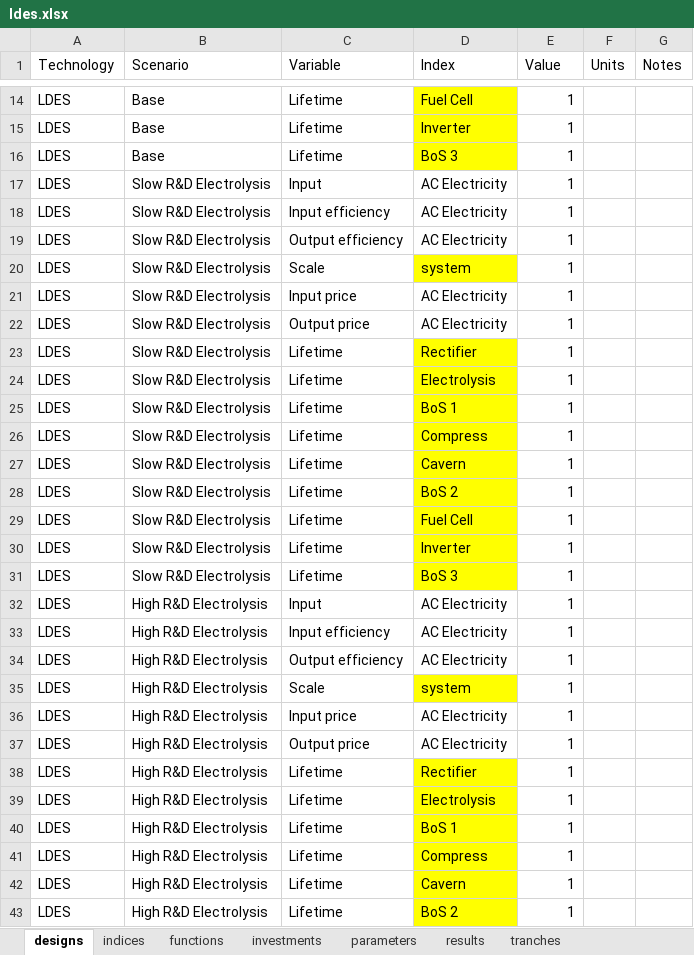
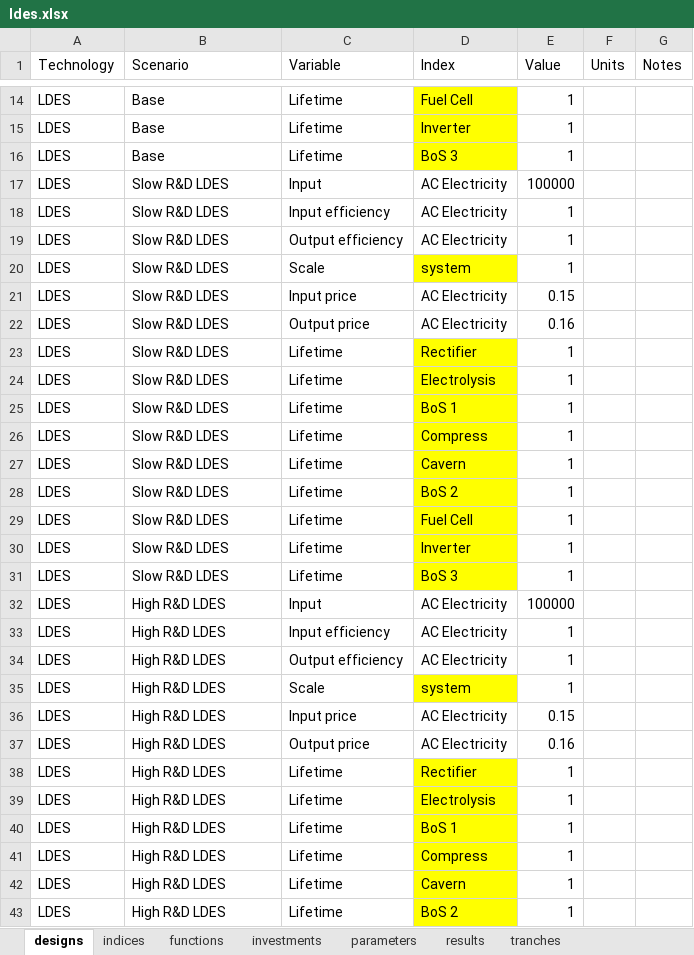
Before and after one commit to NREL/tyche, an Excel workbook: src/technology/ldes/ldes.xlsx, sheet designs, drawn as a sheet; only a part is shown, gaps mark what is left out; values as stored, in another font and other column widths than the file's, no borders; the diff covers the shown part only; the diff names each change by its address in the sheet, - before the commit and + after, or states it on an @@ line.

```diff
--- a/src/technology/ldes/ldes.xlsx (sheet designs)
+++ b/src/technology/ldes/ldes.xlsx (sheet designs)
-B17:B31 (Scenario): Slow R&D Electrolysis
+B17:B31 (Scenario): Slow R&D LDES
-E17 (Value): 1
+E17 (Value): 100000
-E21 (Value): 1
+E21 (Value): 0.15
-E22 (Value): 1
+E22 (Value): 0.16
-B32:B43 (Scenario): High R&D Electrolysis
+B32:B43 (Scenario): High R&D LDES
-E32 (Value): 1
+E32 (Value): 100000
-E36 (Value): 1
+E36 (Value): 0.15
-E37 (Value): 1
+E37 (Value): 0.16
```
Also changed, not shown: 10 edited cells elsewhere in this sheet, sheet parameters, sheet indices, sheet tranches, sheet results, sheet investments, src/technology/ldes/datastructure.xlsx, 3 other files.
